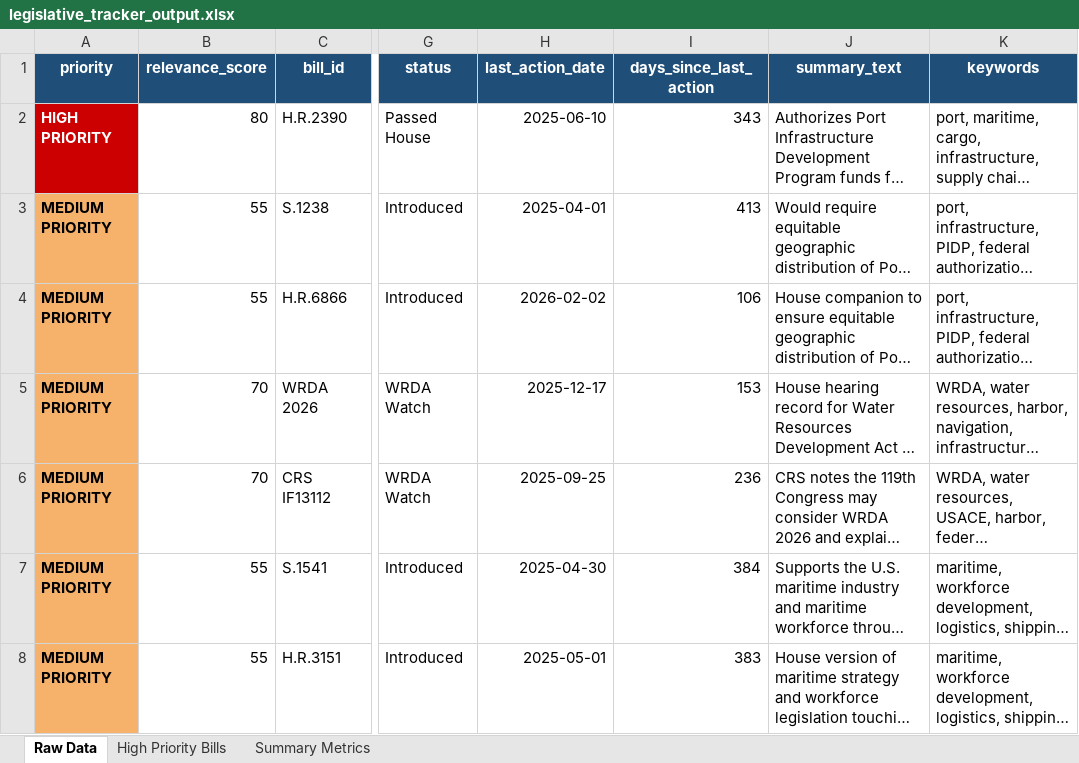
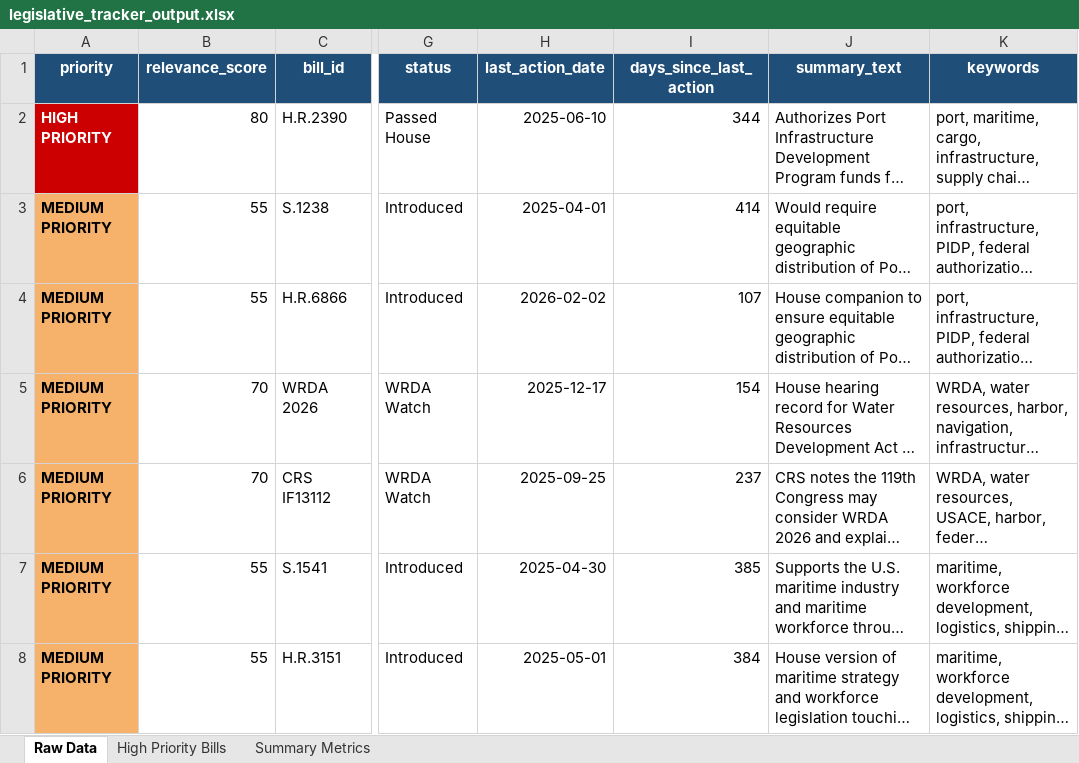
Before and after one commit to Iplaythingsandstuff/legislative_tracker, an Excel workbook: outputs/legislative_tracker_output.xlsx, sheet Raw Data, drawn as a sheet; only a part is shown, gaps mark what is left out; long unchanged cells end in …; values as stored, in another font and other column widths than the file's, no borders; conditional formats and table styles not drawn; the diff covers the shown part only; the diff names each change by its address in the sheet, - before the commit and + after, or states it on an @@ line.

```diff
--- a/outputs/legislative_tracker_output.xlsx (sheet Raw Data)
+++ b/outputs/legislative_tracker_output.xlsx (sheet Raw Data)
-I2 (days_since_last_action): 343
+I2 (days_since_last_action): 344
-I3 (days_since_last_action): 413
+I3 (days_since_last_action): 414
-I4 (days_since_last_action): 106
+I4 (days_since_last_action): 107
-I5 (days_since_last_action): 153
+I5 (days_since_last_action): 154
-I6 (days_since_last_action): 236
+I6 (days_since_last_action): 237
-I7 (days_since_last_action): 384
+I7 (days_since_last_action): 385
-I8 (days_since_last_action): 383
+I8 (days_since_last_action): 384
```
Also changed, not shown: 19 added rows and 11 edited cells elsewhere in this sheet, sheet High Priority Bills, sheet Summary Metrics, 7 other files.
